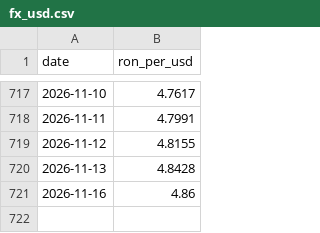
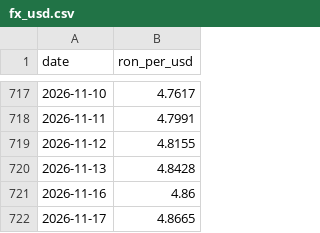
Before and after one commit to RacheriuMihai/ByteCapital, a CSV file: data/fx_usd.csv, drawn as a sheet; only a part is shown, gaps mark what is left out; the diff names each change by its address in the sheet, - before the commit and + after, or states it on an @@ line.

Commit message:
BNR fx update

```diff
--- a/data/fx_usd.csv
+++ b/data/fx_usd.csv
+row 722: 2026-11-17 | 4.8665
```
